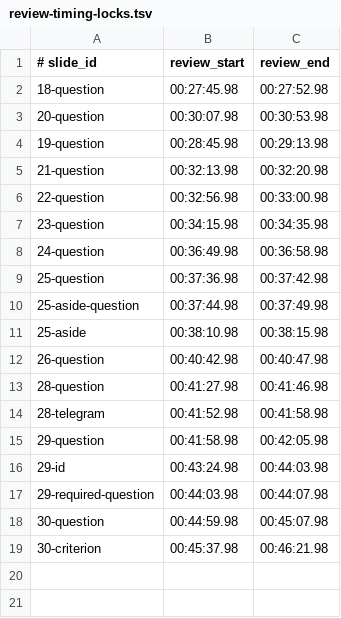
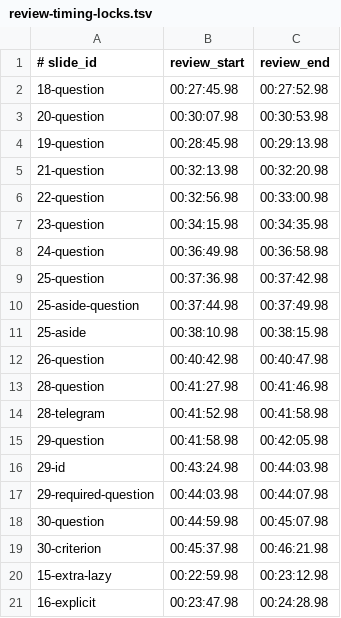
Before and after one commit to savinmikhail/php-backend-interview-video, a TSV file: video/review-timing-locks.tsv, drawn as a sheet.

Commit message:
fix(video): clean up slide annotations and transitions

```diff
--- a/video/review-timing-locks.tsv
+++ b/video/review-timing-locks.tsv
@@ -19 +19,3 @@
 30-criterion	00:45:37.98	00:46:21.98
+15-extra-lazy	00:22:59.98	00:23:12.98
+16-explicit	00:23:47.98	00:24:28.98
```
Also changed, not shown: video/review-timeline.tsv, 15 other files.
